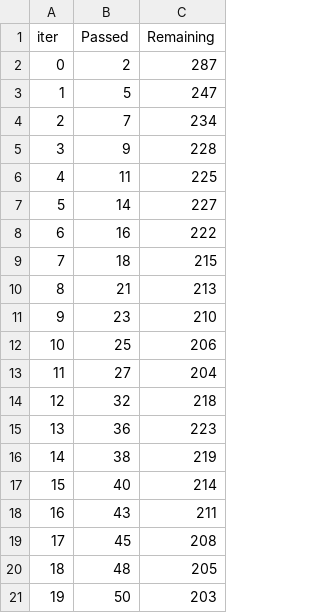
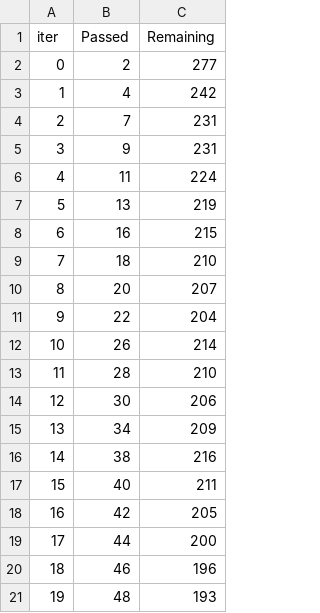
Before and after one commit to akshay-tula/mlproject, a TSV file: catboost_info/time_left.tsv, drawn as a sheet; only a part is shown; the diff covers the shown part only.

```diff
--- a/catboost_info/time_left.tsv
+++ b/catboost_info/time_left.tsv
@@ -1,21 +1,21 @@
 iter	Passed	Remaining
-0	2	287
-1	5	247
-2	7	234
-3	9	228
-4	11	225
-5	14	227
-6	16	222
-7	18	215
-8	21	213
-9	23	210
-10	25	206
-11	27	204
-12	32	218
-13	36	223
-14	38	219
-15	40	214
-16	43	211
-17	45	208
-18	48	205
-19	50	203
+0	2	277
+1	4	242
+2	7	231
+3	9	231
+4	11	224
+5	13	219
+6	16	215
+7	18	210
+8	20	207
+9	22	204
+10	26	214
+11	28	210
+12	30	206
+13	34	209
+14	38	216
+15	40	211
+16	42	205
+17	44	200
+18	46	196
+19	48	193
```
Also changed, not shown: 154 edited cells elsewhere in this file, 5 other files.
